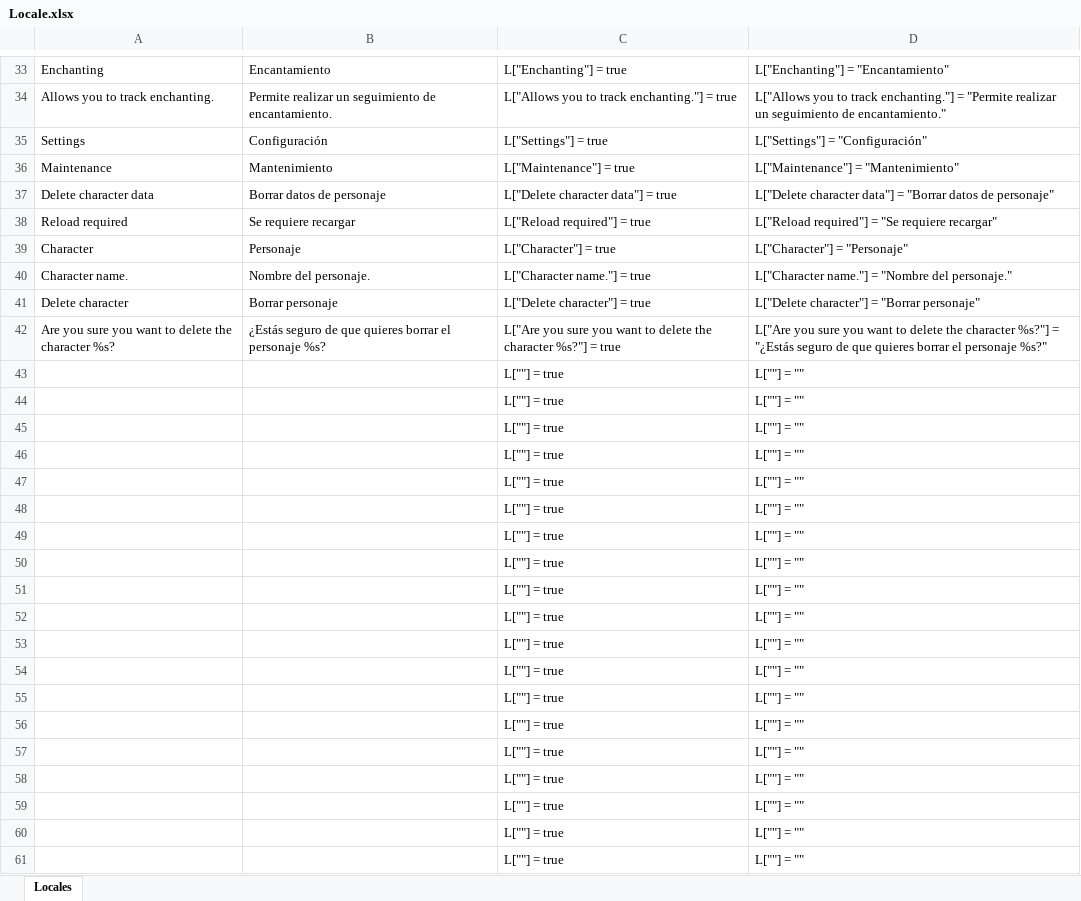
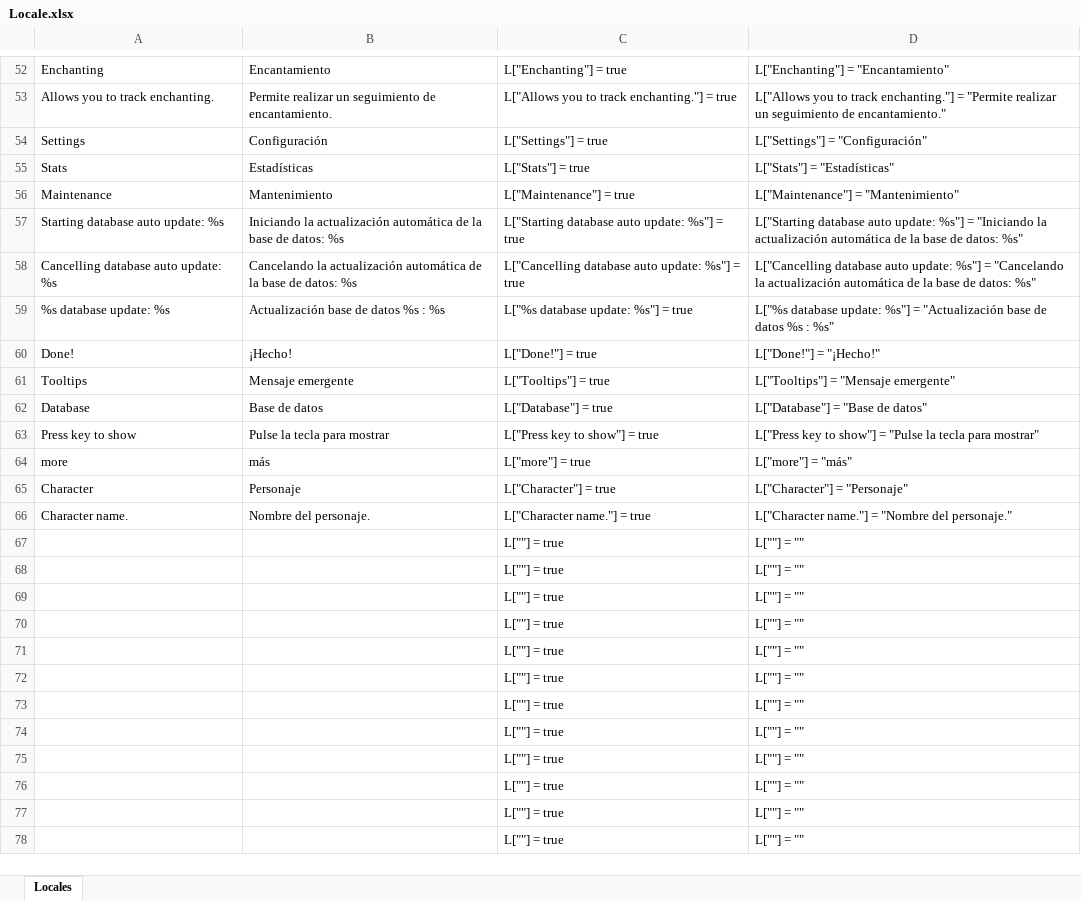
Before and after one commit to osilvay/logbook, an Excel workbook: LogBook/Locale/Locale.xlsx, sheet Locales, drawn as a sheet; only a part is shown, gaps mark what is left out; the shorter side is filled out with more unchanged rows; values as stored, in another font and other column widths than the file's, no borders; removed rows and columns are numbered as before the commit, all else as after; the diff covers the shown part only; the diff names each change by its address in the sheet, - before the commit and + after, or states it on an @@ line.

```diff
--- a/LogBook/Locale/Locale.xlsx (sheet Locales)
+++ b/LogBook/Locale/Locale.xlsx (sheet Locales)
+row 55: Stats | Estadísticas | L["Stats"] = true | L["Stats"] = "Estadísticas"
@@ row 37 moved to row 1: Delete character data @@
@@ row 38 moved to row 2: Reload required @@
+row 57: Starting database auto update: %s | Iniciando la actualización automática de la base de datos: %s | L["Starting database auto update: %s"] = true | L["Starting database auto update: %s"] = "Iniciando la actualización automática de la base de datos: %s"
+row 58: Cancelling database auto update: %s | Cancelando la actualización automática de la base de datos: %s | L["Cancelling database auto update: %s"] = true | L["Cancelling database auto update: %s"] = "Cancelando la actualización automática de la base de datos: %s"
+row 59: %s database update: %s | Actualización base de datos %s : %s | L["%s database update: %s"] = true | L["%s database update: %s"] = "Actualización base de datos %s : %s"
+row 60: Done! | ¡Hecho! | L["Done!"] = true | L["Done!"] = "¡Hecho!"
+row 61: Tooltips | Mensaje emergente | L["Tooltips"] = true | L["Tooltips"] = "Mensaje emergente"
+row 62: Database | Base de datos | L["Database"] = true | L["Database"] = "Base de datos"
+row 63: Press key to show | Pulse la tecla para mostrar | L["Press key to show"] = true | L["Press key to show"] = "Pulse la tecla para mostrar"
+row 64: more | más | L["more"] = true | L["more"] = "más"
@@ row 41 moved to row 3: Delete character @@
@@ row 42 moved to row 4: Are you sure you want to delete the char… @@
-row 43:  |  | L[""] = true | L[""] = ""
-row 44:  |  | L[""] = true | L[""] = ""
-row 45:  |  | L[""] = true | L[""] = ""
-row 46:  |  | L[""] = true | L[""] = ""
-row 47:  |  | L[""] = true | L[""] = ""
-row 48:  |  | L[""] = true | L[""] = ""
-row 49:  |  | L[""] = true | L[""] = ""
-row 50:  |  | L[""] = true | L[""] = ""
-row 51:  |  | L[""] = true | L[""] = ""
-row 52:  |  | L[""] = true | L[""] = ""
-row 53:  |  | L[""] = true | L[""] = ""
-row 54:  |  | L[""] = true | L[""] = ""
-row 55:  |  | L[""] = true | L[""] = ""
-row 56:  |  | L[""] = true | L[""] = ""
-row 57:  |  | L[""] = true | L[""] = ""
-row 58:  |  | L[""] = true | L[""] = ""
-row 59:  |  | L[""] = true | L[""] = ""
-row 60:  |  | L[""] = true | L[""] = ""
-row 61:  |  | L[""] = true | L[""] = ""
```
Also changed, not shown: 15 added rows and 5 removed rows elsewhere in this sheet, formulas that keep their value, LogBookCritics/Locale/Locale.xlsx, LogBookEnchanting/Locale/Locale.xlsx, 41 other files.
